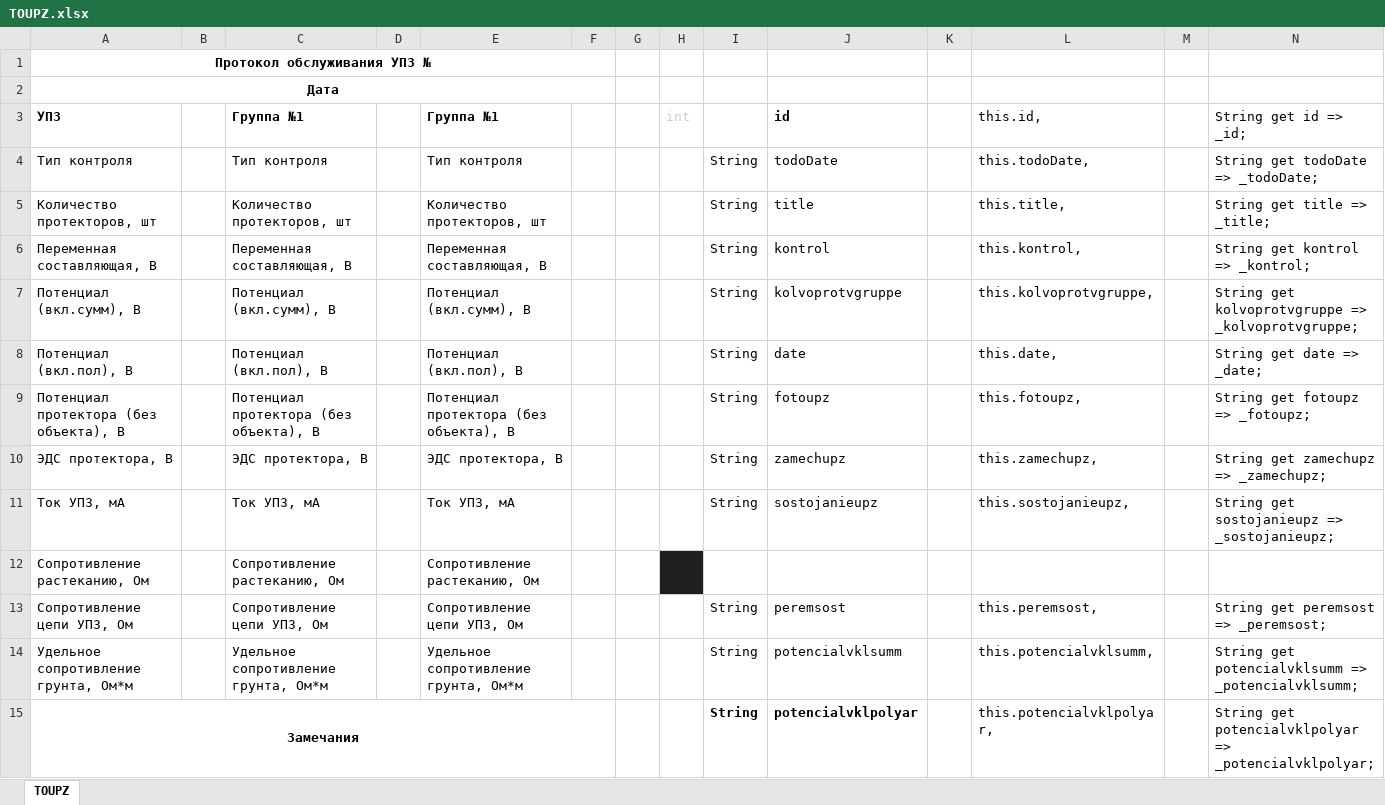
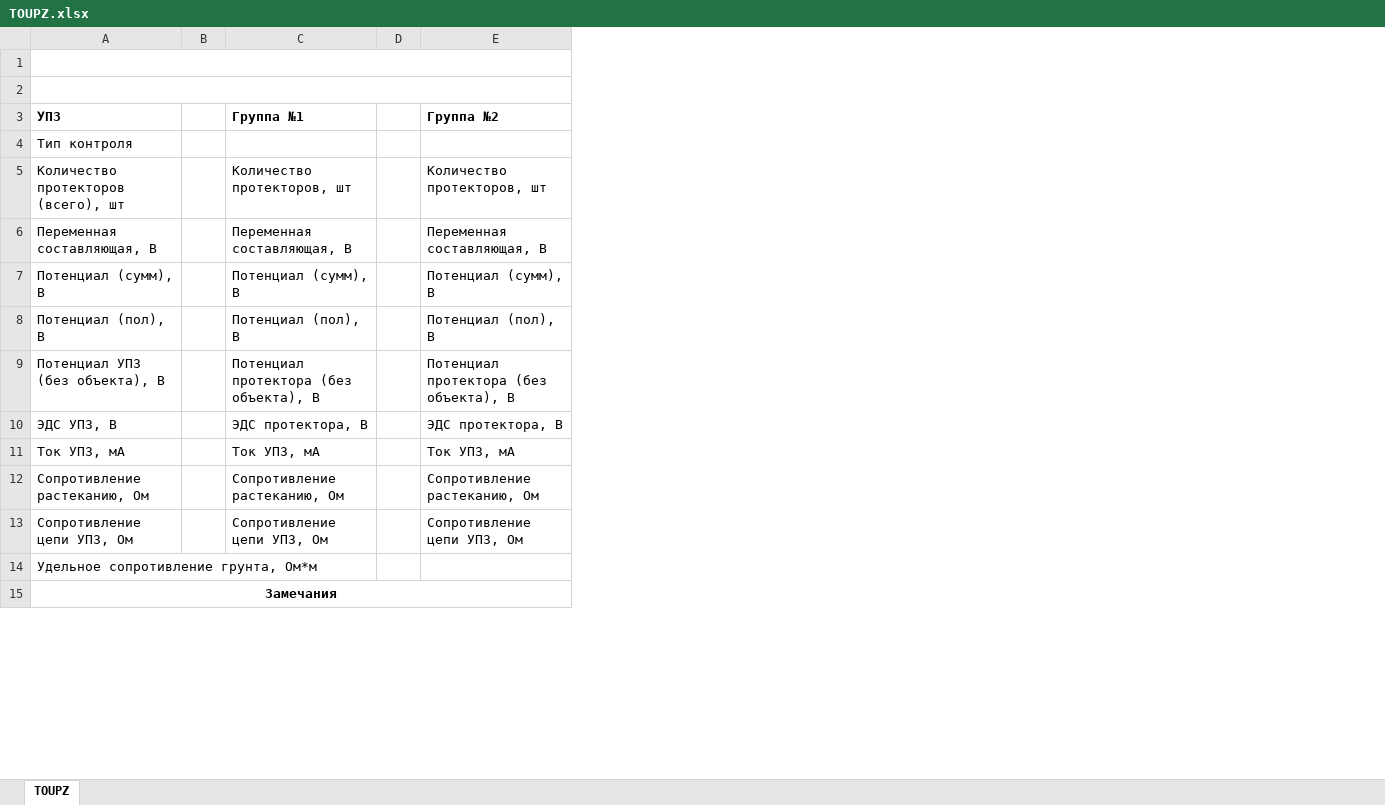
Before and after one commit to AlekseyShkolkin/ehz1, an Excel workbook: assets/form/TOUPZ.xlsx, sheet TOUPZ, drawn as a sheet; only a part is shown; values as stored, in another font and other column widths than the file's, no borders; the diff covers the shown part only; the diff names each change by its address in the sheet, - before the commit and + after, or states it on an @@ line.

Commit message:
new file:   assets/form/TOAZD.xlsx 	modified:   assets/form/TOUPZ.xlsx 	modified:   lib/dbhelper_azd.dart 	modified:   lib/dbhelper_upz.dart 	modified:   lib/model_azd.dart 	modified:   lib/model_upz.dart 	modified:   lib/object_detail_ukz.dart 	modified:   lib/object_detail_upz.dart 	modified:   lib/object_list_azd.dart 	modified:   lib/object_list_udz.dart 	modified:   lib/object_list_ukz.dart 	modified:   lib/object_list_upz.dart 	modified:   lib/start_page.dart

```diff
--- a/assets/form/TOUPZ.xlsx (sheet TOUPZ)
+++ b/assets/form/TOUPZ.xlsx (sheet TOUPZ)
-column F, empty
-column G, empty
-column H (int), empty
-column I, rows 4-15: String | String | String | String | String | String | String | String |  | String | String | String
-column J (id), rows 4-15: todoDate | title | kontrol | kolvoprotvgruppe | date | fotoupz | zamechupz | sostojanieupz |  | peremsost | potencialvklsumm | potencialvklpolyar
-column K, empty
-column L (this.id,), rows 4-15: this.todoDate, | this.title, | this.kontrol, | this.kolvoprotvgruppe, | this.date, | this.fotoupz, | this.zamechupz, | this.sostojanieupz, |  | this.peremsost, | this.potencialvklsumm, | this.potencialvklpolyar,
-column M, empty
-column N (String get id => _id;), rows 4-15: String get todoDate => _todoDate; | String get title => _title; | String get kontrol => _kontrol; | String get kolvoprotvgruppe => _kolvoprotvgruppe; | String get date => _date; | String get fotoupz => _fotoupz; | String get zamechupz => _zamechupz; | String get sostojanieupz => _sostojanieupz; |  | String get peremsost => _peremsost; | String get potencialvklsumm => _potencialvklsumm; | String get potencialvklpolyar => _potencialvklpolyar;
-A1 (УПЗ): Протокол обслуживания УПЗ №
+A1 (УПЗ): (empty)
-A2 (УПЗ): Дата
+A2 (УПЗ): (empty)
-E3: Группа №1
+E3: Группа №2
-C4 (Группа №1): Тип контроля
+C4 (Группа №1): (empty)
-E4 (Группа №2): Тип контроля
+E4 (Группа №2): (empty)
-A5 (УПЗ): Количество протекторов, шт
+A5 (УПЗ): Количество протекторов (всего), шт
-A7 (УПЗ): Потенциал (вкл.сумм), В
+A7 (УПЗ): Потенциал (сумм), В
-C7 (Группа №1): Потенциал (вкл.сумм), В
+C7 (Группа №1): Потенциал (сумм), В
-E7 (Группа №2): Потенциал (вкл.сумм), В
+E7 (Группа №2): Потенциал (сумм), В
-A8 (УПЗ): Потенциал (вкл.пол), В
+A8 (УПЗ): Потенциал (пол), В
-C8 (Группа №1): Потенциал (вкл.пол), В
+C8 (Группа №1): Потенциал (пол), В
-E8 (Группа №2): Потенциал (вкл.пол), В
+E8 (Группа №2): Потенциал (пол), В
-A9 (УПЗ): Потенциал протектора (без объекта), В
+A9 (УПЗ): Потенциал УПЗ (без объекта), В
-A10 (УПЗ): ЭДС протектора, В
+A10 (УПЗ): ЭДС УПЗ, В
-C14 (Группа №1): Удельное сопротивление грунта, Ом*м
+C14 (Группа №1): (empty)
-E14 (Группа №2): Удельное сопротивление грунта, Ом*м
+E14 (Группа №2): (empty)
```
Also changed, not shown: 16 removed rows and 16 edited cells elsewhere in this sheet, 12 other files.
